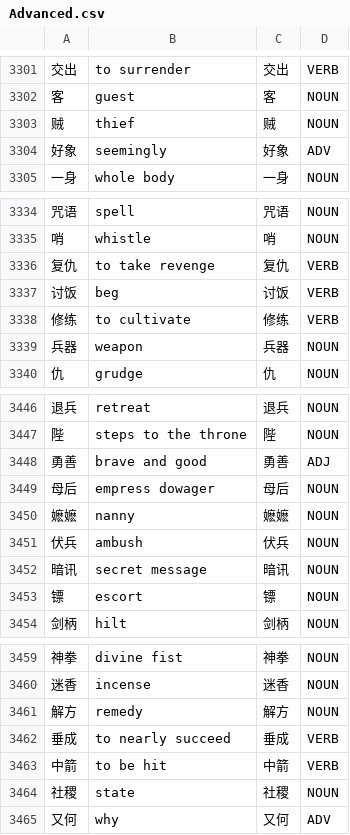
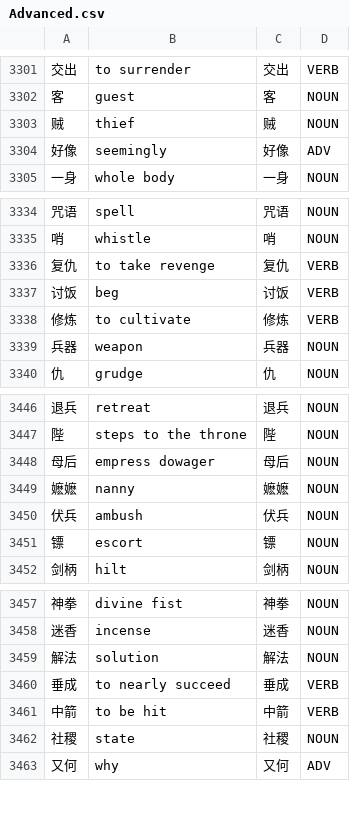
Before and after one commit to Jonathangadeaharder/VocabLevels, a CSV file: chinese/Advanced.csv, drawn as a sheet; only a part is shown, gaps mark what is left out; removed rows and columns are numbered as before the commit, all else as after; the diff names each change by its address in the sheet, - before the commit and + after, or states it on an @@ line.

Commit message:
fix(data): correct nonstandard Chinese spellings parked in Advanced (#132) (#133)
- 好象 -> 好像 (standard variant, ADV sense kept)
- 修练 -> 修炼 (standard variant)
- 解方 -> 解法 (CC-CEDICT: solution; gloss corrected from remedy)
- deleted 勇善 (glue corruption, no dictionary word)
- deleted 暗讯 (no CC-CEDICT entry; suggested 暗信 also absent)

Co-authored-by: Jonathan Gadea Harder <jonathan.harder@tngtech.com>

```diff
--- a/chinese/Advanced.csv
+++ b/chinese/Advanced.csv
-A3304: 好象
+A3304: 好像
-C3304: 好象
+C3304: 好像
-A3338: 修练
+A3338: 修炼
-C3338: 修练
+C3338: 修炼
-row 3448: 勇善 | brave and good | 勇善 | ADJ
-row 3452: 暗讯 | secret message | 暗讯 | NOUN
-row 3461: 解方 | remedy | 解方 | NOUN
+row 3459: 解法 | solution | 解法 | NOUN
```
